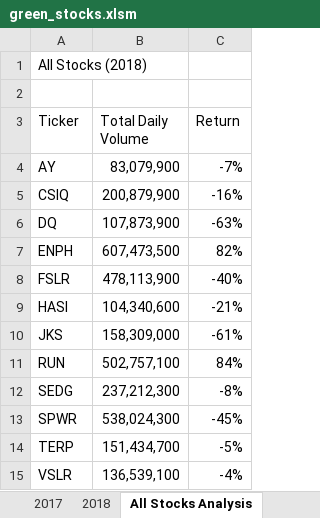
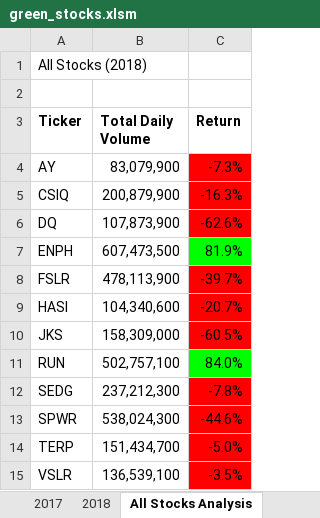
Before and after one commit to dpak-ch/Stock-Analysis, an Excel workbook: green_stocks.xlsm, sheet All Stocks Analysis, drawn as a sheet; values as stored, in another font and other column widths than the file's, no borders; the diff names each change by its address in the sheet, - before the commit and + after, or states it on an @@ line.

Commit message:
Added conditional formatting

```diff
--- a/green_stocks.xlsm (sheet All Stocks Analysis)
+++ b/green_stocks.xlsm (sheet All Stocks Analysis)
-A3:C3 bold: off
+A3:C3 bold: on
-C4 (Return): -7%
+C4 (Return): -7.3%
-C4:C6 fill: none
+C4:C6 fill: #FF0000
-C5 (Return): -16%
+C5 (Return): -16.3%
-C6 (Return): -63%
+C6 (Return): -62.6%
-C7 (Return): 82%
+C7 (Return): 81.9%
-C7 fill: none
+C7 fill: #00FF00
-C8 (Return): -40%
+C8 (Return): -39.7%
-C8:C10 fill: none
+C8:C10 fill: #FF0000
-C9 (Return): -21%
+C9 (Return): -20.7%
-C10 (Return): -61%
+C10 (Return): -60.5%
-C11 (Return): 84%
+C11 (Return): 84.0%
-C11 fill: none
+C11 fill: #00FF00
-C12 (Return): -8%
+C12 (Return): -7.8%
-C12:C15 fill: none
+C12:C15 fill: #FF0000
-C13 (Return): -45%
+C13 (Return): -44.6%
-C14 (Return): -5%
+C14 (Return): -5.0%
-C15 (Return): -4%
+C15 (Return): -3.5%
```
